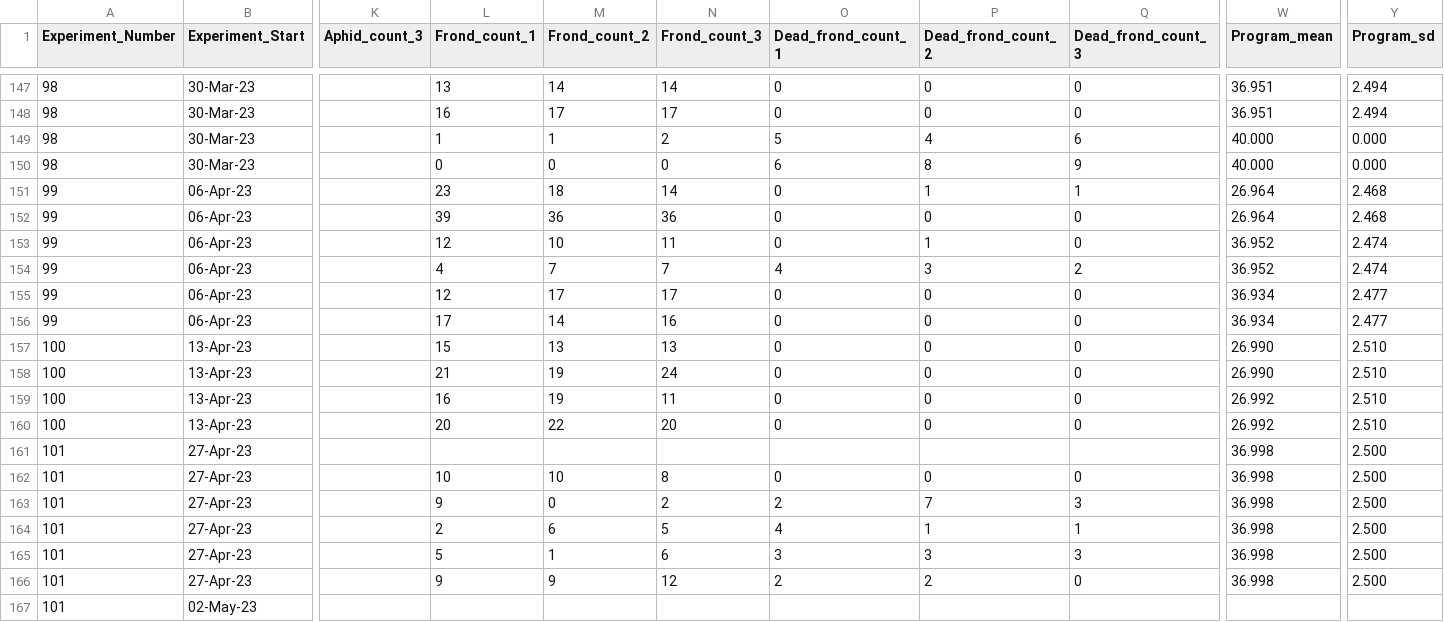
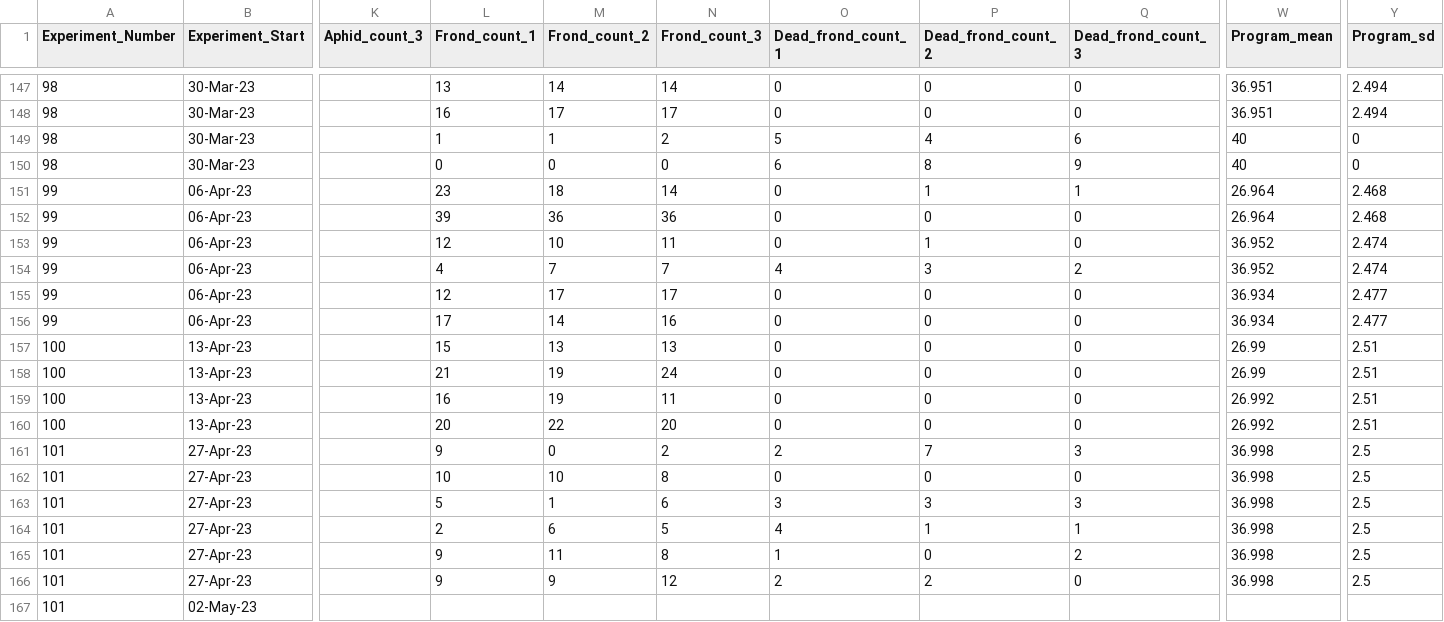
Before and after one commit to Cuddington-Lab/thermal-experiments, a CSV file: metafile_autocorrelation_2022-2023.csv, drawn as a sheet; only a part is shown, gaps mark what is left out; the diff names each change by its address in the sheet, - before the commit and + after, or states it on an @@ line.

Commit message:
correcting frond counts
(previous values were placed in wrong rows)

```diff
--- a/metafile_autocorrelation_2022-2023.csv
+++ b/metafile_autocorrelation_2022-2023.csv
-W149:W150 (Program_mean): 40.000
+W149:W150 (Program_mean): 40
-Y149:Y150 (Program_sd): 0.000
+Y149:Y150 (Program_sd): 0
-W157:W158 (Program_mean): 26.990
+W157:W158 (Program_mean): 26.99
-Y157:Y160 (Program_sd): 2.510
+Y157:Y160 (Program_sd): 2.51
-L161 (Frond_count_1): (empty)
+L161 (Frond_count_1): 9
-M161 (Frond_count_2): (empty)
+M161 (Frond_count_2): 0
-N161 (Frond_count_3): (empty)
+N161 (Frond_count_3): 2
-O161 (Dead_frond_count_1): (empty)
+O161 (Dead_frond_count_1): 2
-P161 (Dead_frond_count_2): (empty)
+P161 (Dead_frond_count_2): 7
-Q161 (Dead_frond_count_3): (empty)
+Q161 (Dead_frond_count_3): 3
-Y161:Y166 (Program_sd): 2.500
+Y161:Y166 (Program_sd): 2.5
-L163 (Frond_count_1): 9
+L163 (Frond_count_1): 5
-M163 (Frond_count_2): 0
+M163 (Frond_count_2): 1
-N163 (Frond_count_3): 2
+N163 (Frond_count_3): 6
-O163 (Dead_frond_count_1): 2
+O163 (Dead_frond_count_1): 3
-P163 (Dead_frond_count_2): 7
+P163 (Dead_frond_count_2): 3
-L165 (Frond_count_1): 5
+L165 (Frond_count_1): 9
-M165 (Frond_count_2): 1
+M165 (Frond_count_2): 11
-N165 (Frond_count_3): 6
+N165 (Frond_count_3): 8
-O165 (Dead_frond_count_1): 3
+O165 (Dead_frond_count_1): 1
-P165 (Dead_frond_count_2): 3
+P165 (Dead_frond_count_2): 0
-Q165 (Dead_frond_count_3): 3
+Q165 (Dead_frond_count_3): 2
```
